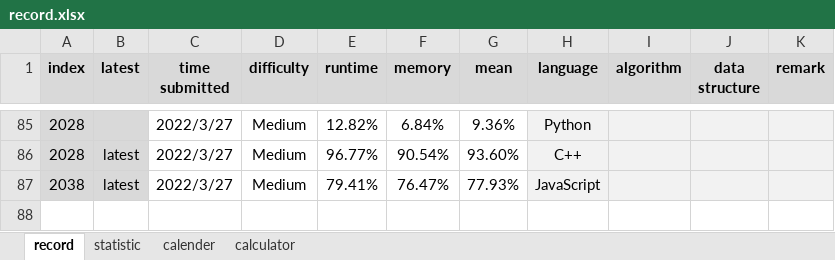
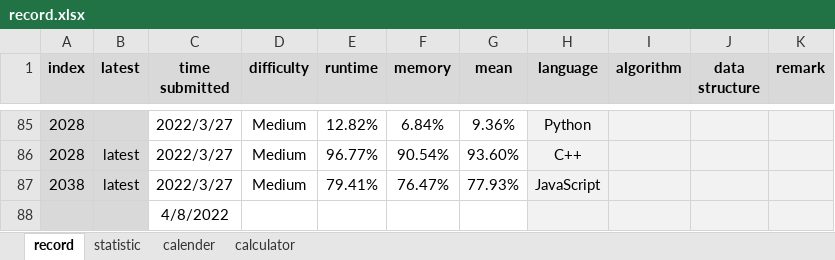
Before and after one commit to onedonedone/doneAlgo, an Excel workbook: record.xlsx, sheet record, drawn as a sheet; only a part is shown, gaps mark what is left out; values as stored, in another font and other column widths than the file's, no borders; conditional formats not drawn; the diff names each change by its address in the sheet, - before the commit and + after, or states it on an @@ line.

Commit message:
Update

```diff
--- a/record.xlsx (sheet record)
+++ b/record.xlsx (sheet record)
+row 88:  |  | 4/8/2022
```
